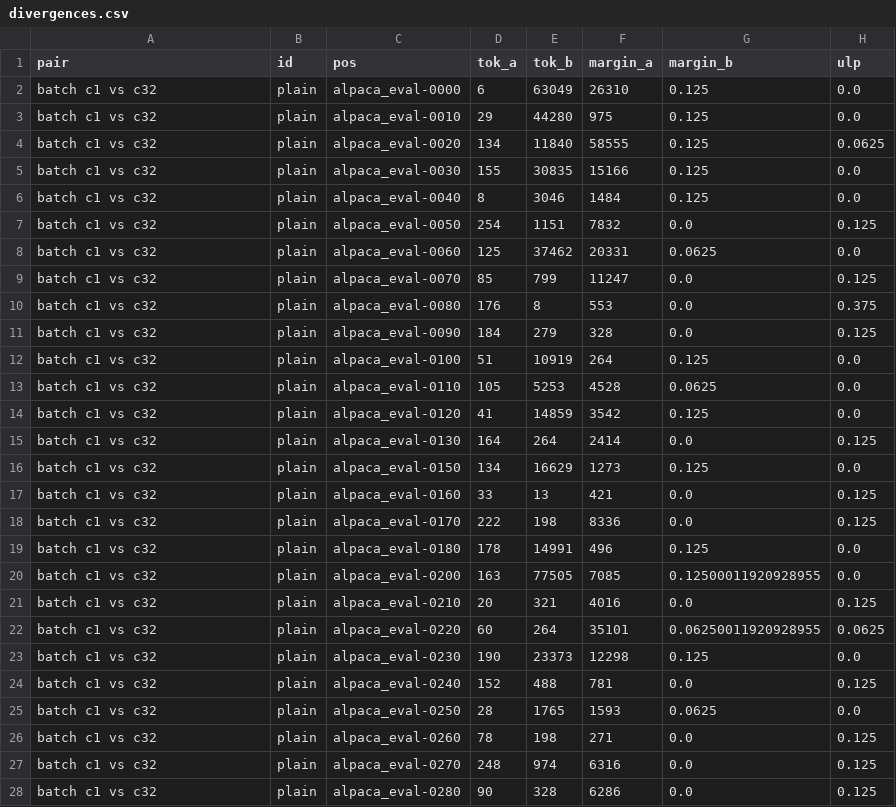
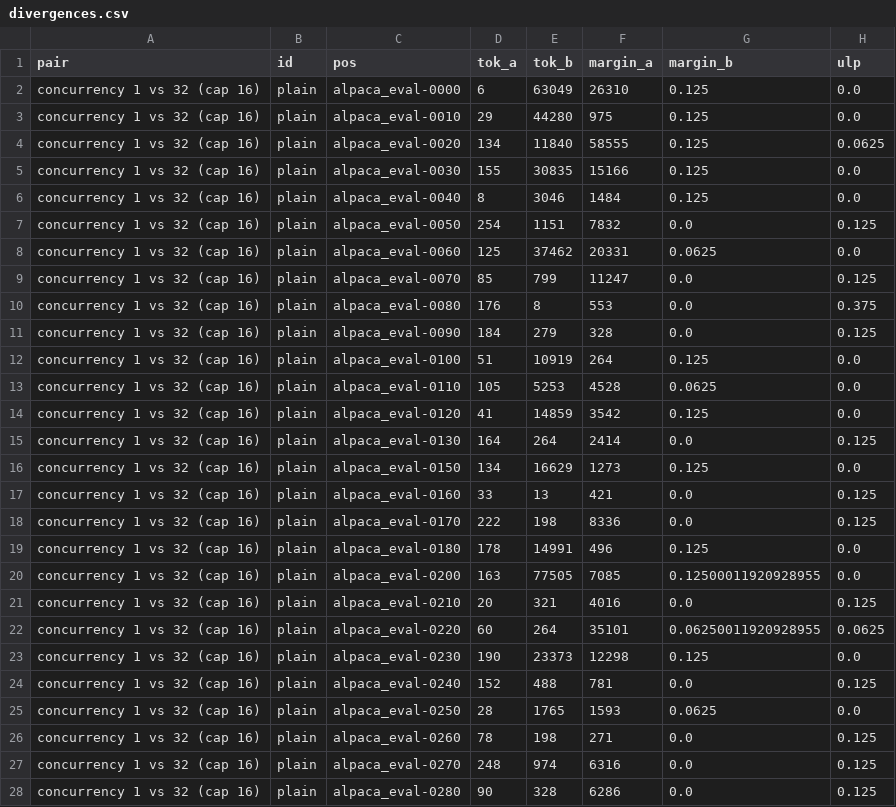
Before and after one commit to SamMausberg/verified-progress, a CSV file: evidence/state_safety/divergences.csv, drawn as a sheet; only a part is shown; the diff covers the shown part only; the diff names each change by its address in the sheet, - before the commit and + after, or states it on an @@ line.

Commit message:
Label c32 comparisons as concurrency 32 with at most 16 running
Every c32 run used --max-running-requests 16, so decode batches had at
most 16 rows; the pair labels and the README now say concurrency rather
than batch size.

```diff
--- a/evidence/state_safety/divergences.csv
+++ b/evidence/state_safety/divergences.csv
-A2:A28 (pair): batch c1 vs c32
+A2:A28 (pair): concurrency 1 vs 32 (cap 16)
```
Also changed, not shown: 141 edited cells elsewhere in this file, evidence/state_safety/noise_floor.csv, 3 other files.
